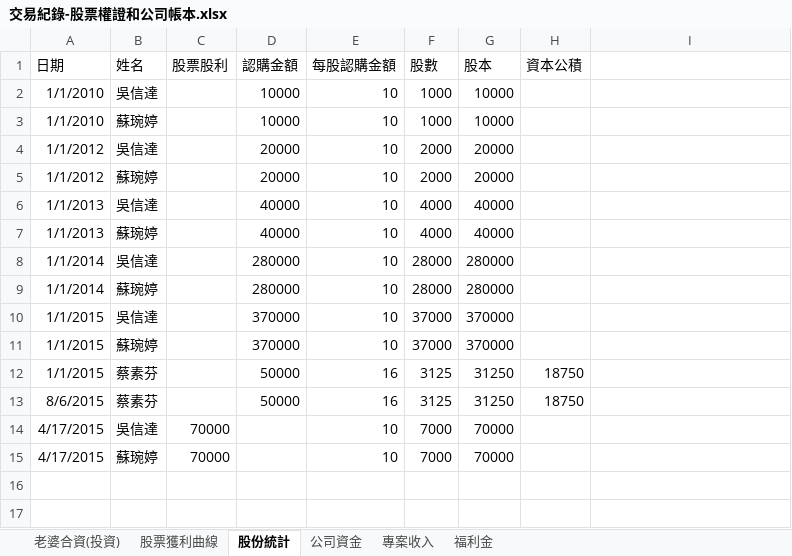
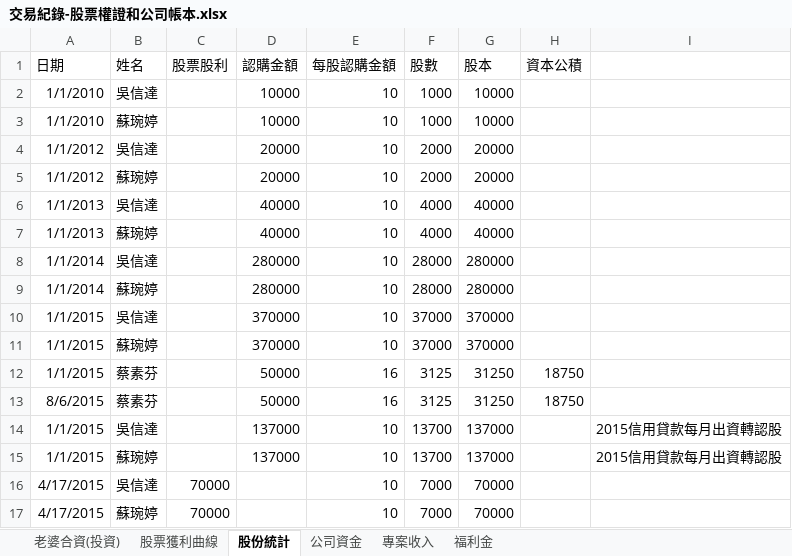
Before and after one commit to dada2cindy/tradeuse-dada2cindy, an Excel workbook: 交易紀錄/交易紀錄-股票權證和公司帳本.xlsx, sheet 股份統計, drawn as a sheet; values as stored, in another font and other column widths than the file's, no borders; the diff names each change by its address in the sheet, - before the commit and + after, or states it on an @@ line.

```diff
--- a/交易紀錄/交易紀錄-股票權證和公司帳本.xlsx (sheet 股份統計)
+++ b/交易紀錄/交易紀錄-股票權證和公司帳本.xlsx (sheet 股份統計)
+row 14: 1/1/2015 | 吳信達 |  | 137000 | 10 | 13700 | 137000 |  | 2015信用貸款每月出資轉認股
+row 15: 1/1/2015 | 蘇琬婷 |  | 137000 | 10 | 13700 | 137000 |  | 2015信用貸款每月出資轉認股
```
Also changed, not shown: sheet 股票獲利曲線, sheet 老婆合資(投資), formulas that keep their value, charts or pictures, 交易紀錄/信用貸款.xlsx.
